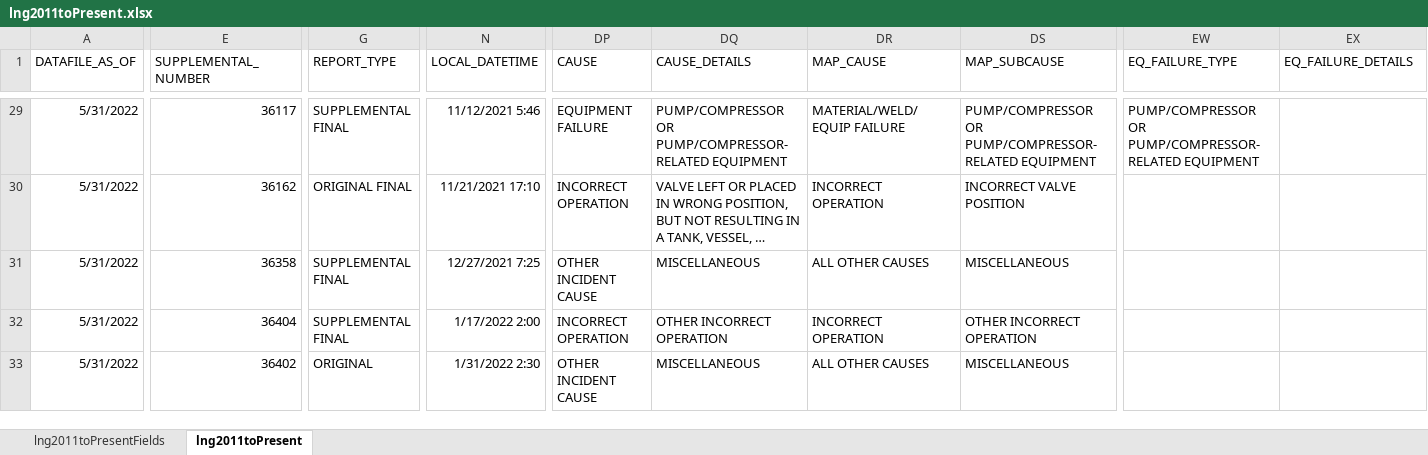
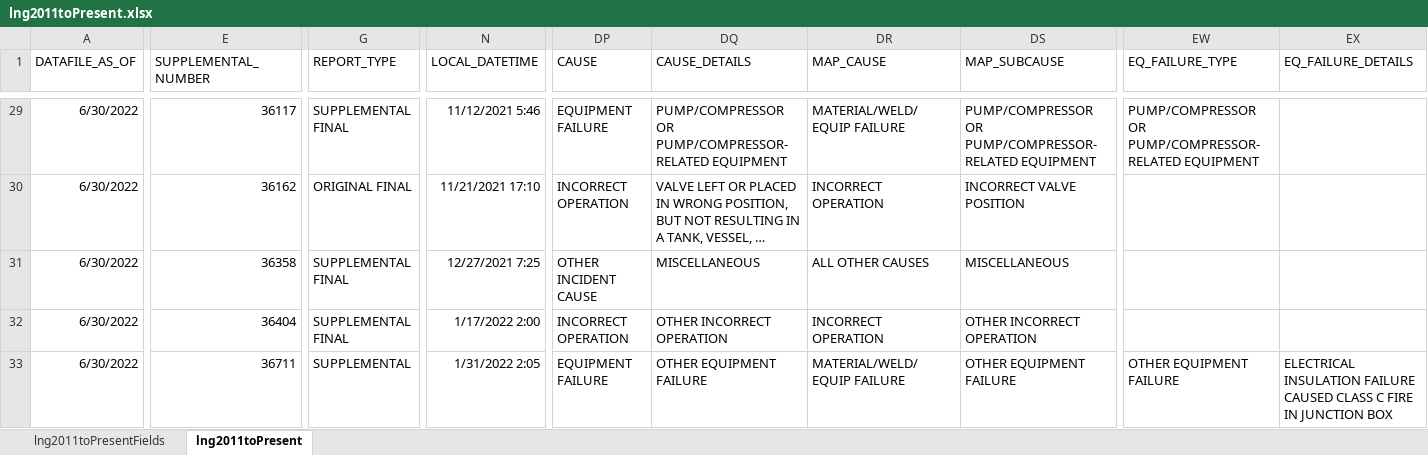
Before and after one commit to jmceager/pst, an Excel workbook: phmsa-clean/data/raw/lng2011toPresent.xlsx, sheet lng2011toPresent, drawn as a sheet; only a part is shown, gaps mark what is left out; long unchanged cells end in …; values as stored, in another font and other column widths than the file's, no borders; the diff covers the shown part only; the diff names each change by its address in the sheet, - before the commit and + after, or states it on an @@ line.

Commit message:
update: new raw incident data

```diff
--- a/phmsa-clean/data/raw/lng2011toPresent.xlsx (sheet lng2011toPresent)
+++ b/phmsa-clean/data/raw/lng2011toPresent.xlsx (sheet lng2011toPresent)
-A29:A33 (DATAFILE_AS_OF): 5/31/2022
+A29:A33 (DATAFILE_AS_OF): 6/30/2022
-E33 (SUPPLEMENTAL_NUMBER): 36402
+E33 (SUPPLEMENTAL_NUMBER): 36711
-G33 (REPORT_TYPE): ORIGINAL
+G33 (REPORT_TYPE): SUPPLEMENTAL
-N33 (LOCAL_DATETIME): 1/31/2022 2:30
+N33 (LOCAL_DATETIME): 1/31/2022 2:05
-DP33 (CAUSE): OTHER INCIDENT CAUSE
+DP33 (CAUSE): EQUIPMENT FAILURE
-DQ33 (CAUSE_DETAILS): MISCELLANEOUS
+DQ33 (CAUSE_DETAILS): OTHER EQUIPMENT FAILURE
-DR33 (MAP_CAUSE): ALL OTHER CAUSES
+DR33 (MAP_CAUSE): MATERIAL/WELD/EQUIP FAILURE
-DS33 (MAP_SUBCAUSE): MISCELLANEOUS
+DS33 (MAP_SUBCAUSE): OTHER EQUIPMENT FAILURE
-EW33 (EQ_FAILURE_TYPE): (empty)
+EW33 (EQ_FAILURE_TYPE): OTHER EQUIPMENT FAILURE
-EX33 (EQ_FAILURE_DETAILS): (empty)
+EX33 (EQ_FAILURE_DETAILS): ELECTRICAL INSULATION FAILURE CAUSED CLASS C FIRE IN JUNCTION BOX
```
Also changed, not shown: 32 edited cells elsewhere in this sheet, 2 other files.
